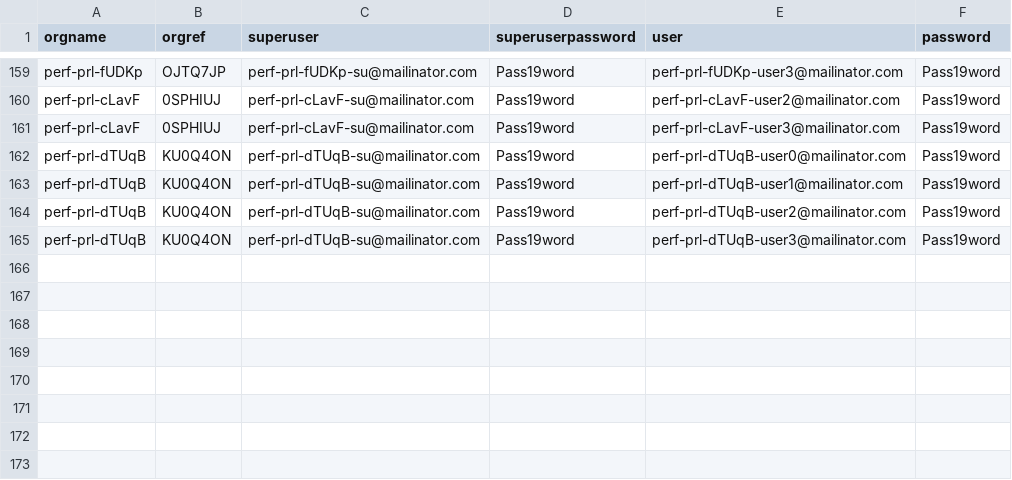
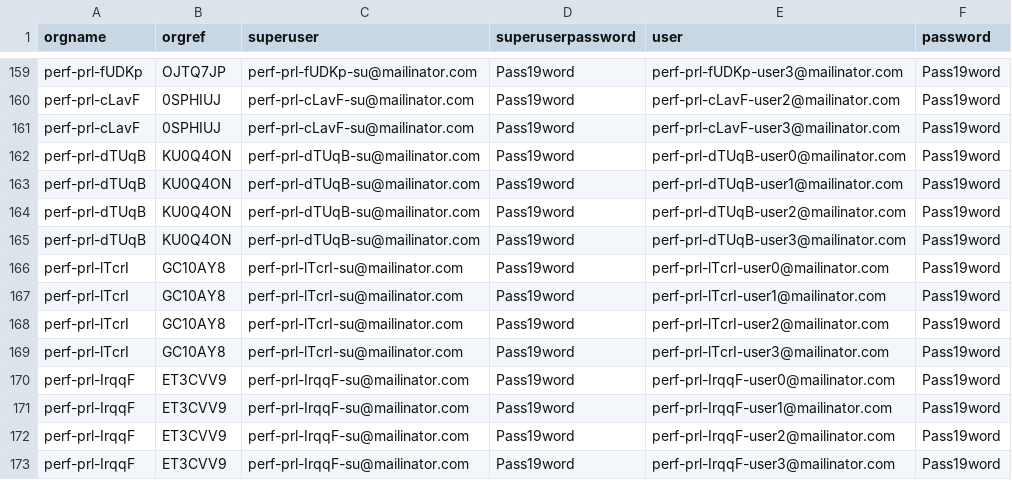
Before and after one commit to hmcts/xui-performance-dataprep, a CSV file: src/gatling/output/UserDetails.csv, drawn as a sheet; only a part is shown, gaps mark what is left out.

Commit message:
Updating gatling, scala, java versions

```diff
--- a/src/gatling/output/UserDetails.csv
+++ b/src/gatling/output/UserDetails.csv
@@ -165 +165,9 @@ perf-prl-dTUqB,KU0Q4ON,perf-prl-dTUqB-su@mailinator.com,Pass19word,perf-prl-dTUq
 perf-prl-dTUqB,KU0Q4ON,perf-prl-dTUqB-su@mailinator.com,Pass19word,perf-prl-dTUqB-user3@mailinator.com,Pass19word
+perf-prl-lTcrI,GC10AY8,perf-prl-lTcrI-su@mailinator.com,Pass19word,perf-prl-lTcrI-user0@mailinator.com,Pass19word
+perf-prl-lTcrI,GC10AY8,perf-prl-lTcrI-su@mailinator.com,Pass19word,perf-prl-lTcrI-user1@mailinator.com,Pass19word
+perf-prl-lTcrI,GC10AY8,perf-prl-lTcrI-su@mailinator.com,Pass19word,perf-prl-lTcrI-user2@mailinator.com,Pass19word
+perf-prl-lTcrI,GC10AY8,perf-prl-lTcrI-su@mailinator.com,Pass19word,perf-prl-lTcrI-user3@mailinator.com,Pass19word
+perf-prl-IrqqF,ET3CVV9,perf-prl-IrqqF-su@mailinator.com,Pass19word,perf-prl-IrqqF-user0@mailinator.com,Pass19word
+perf-prl-IrqqF,ET3CVV9,perf-prl-IrqqF-su@mailinator.com,Pass19word,perf-prl-IrqqF-user1@mailinator.com,Pass19word
+perf-prl-IrqqF,ET3CVV9,perf-prl-IrqqF-su@mailinator.com,Pass19word,perf-prl-IrqqF-user2@mailinator.com,Pass19word
+perf-prl-IrqqF,ET3CVV9,perf-prl-IrqqF-su@mailinator.com,Pass19word,perf-prl-IrqqF-user3@mailinator.com,Pass19word
```
Also changed, not shown: 4 other files.
